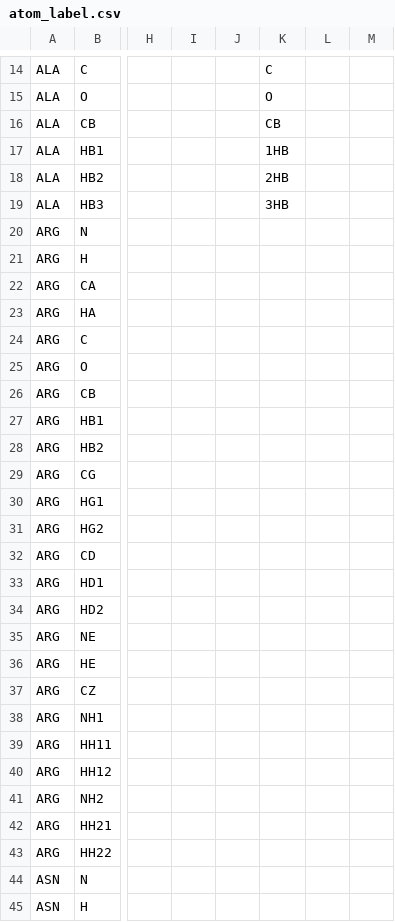
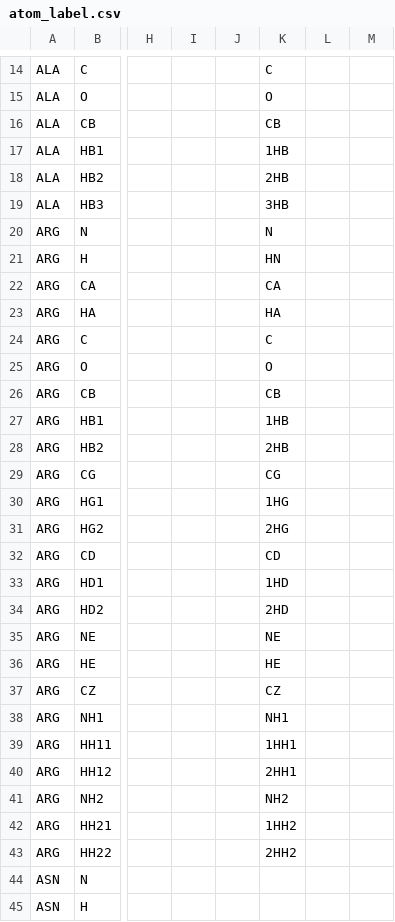
Before and after one commit to alexandrova-lab-ucla/phd3, a CSV file: phd3/resources/atom_label.csv, drawn as a sheet; only a part is shown, gaps mark what is left out; the diff covers the shown part only; the diff names each change by its address in the sheet, - before the commit and + after, or states it on an @@ line.

Commit message:
Update atom_label.csv

```diff
--- a/phd3/resources/atom_label.csv
+++ b/phd3/resources/atom_label.csv
-K20: (empty)
+K20: N
-K21: (empty)
+K21: HN
-K22: (empty)
+K22: CA
-K23: (empty)
+K23: HA
-K24: (empty)
+K24: C
-K25: (empty)
+K25: O
-K26: (empty)
+K26: CB
-K27: (empty)
+K27: 1HB
-K28: (empty)
+K28: 2HB
-K29: (empty)
+K29: CG
-K30: (empty)
+K30: 1HG
-K31: (empty)
+K31: 2HG
-K32: (empty)
+K32: CD
-K33: (empty)
+K33: 1HD
-K34: (empty)
+K34: 2HD
-K35: (empty)
+K35: NE
-K36: (empty)
+K36: HE
-K37: (empty)
+K37: CZ
-K38: (empty)
+K38: NH1
-K39: (empty)
+K39: 1HH1
-K40: (empty)
+K40: 2HH1
-K41: (empty)
+K41: NH2
-K42: (empty)
+K42: 1HH2
-K43: (empty)
+K43: 2HH2
```
Also changed, not shown: 23 edited cells elsewhere in this file.
